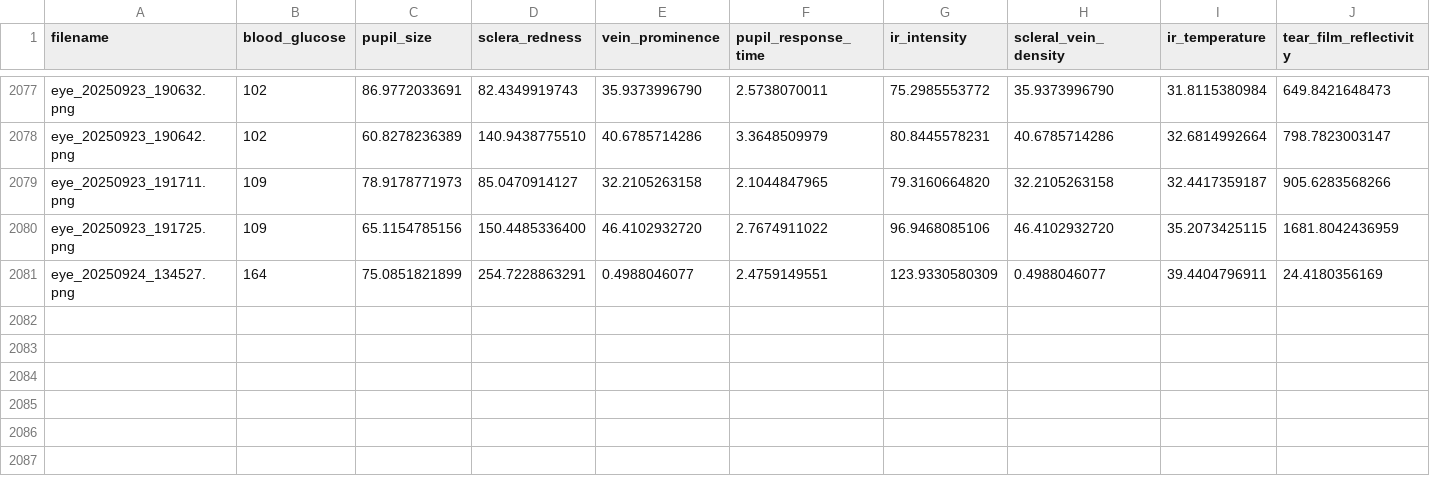
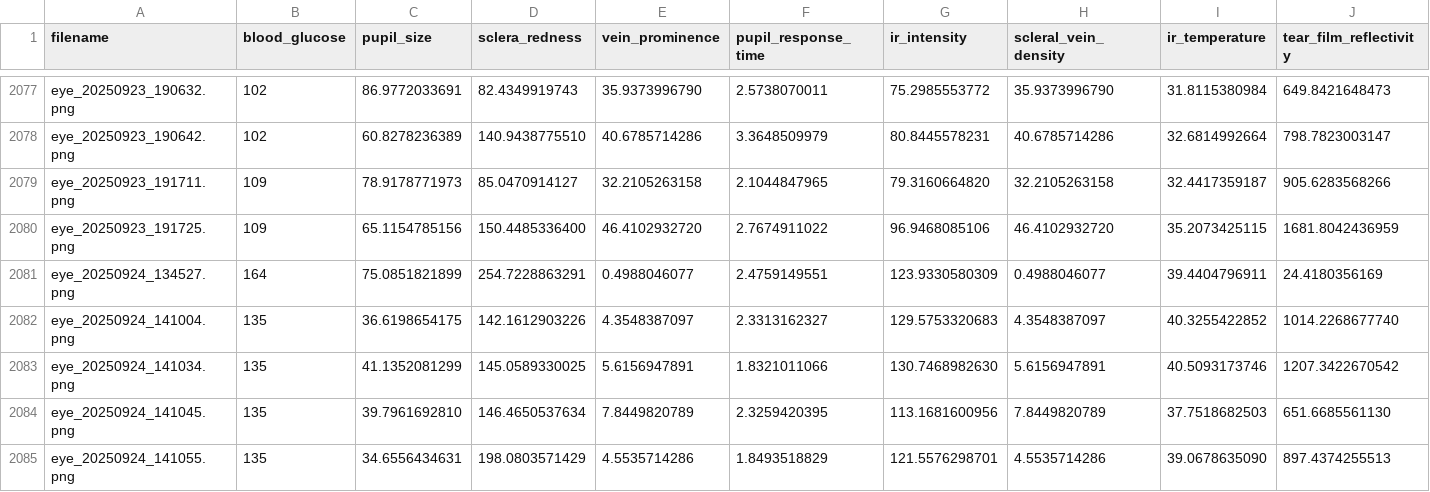
Before and after one commit to jtb21091/EyeBloodGlucose, a CSV file: eye_glucose_data/labels.csv, drawn as a sheet; only a part is shown, gaps mark what is left out; rows hold the shown columns only; the diff names each change by its address in the sheet, - before the commit and + after, or states it on an @@ line.

Commit message:
update

```diff
--- a/eye_glucose_data/labels.csv
+++ b/eye_glucose_data/labels.csv
+row 2082: eye_20250924_141004.png | 135 | 36.6198654175 | 142.1612903226 | 4.3548387097 | 2.3313162327 | 129.5753320683 | 4.3548387097 | 40.3255422852 | 1014.2268677740
+row 2083: eye_20250924_141034.png | 135 | 41.1352081299 | 145.0589330025 | 5.6156947891 | 1.8321011066 | 130.7468982630 | 5.6156947891 | 40.5093173746 | 1207.3422670542
+row 2084: eye_20250924_141045.png | 135 | 39.7961692810 | 146.4650537634 | 7.8449820789 | 2.3259420395 | 113.1681600956 | 7.8449820789 | 37.7518682503 | 651.6685561130
+row 2085: eye_20250924_141055.png | 135 | 34.6556434631 | 198.0803571429 | 4.5535714286 | 1.8493518829 | 121.5576298701 | 4.5535714286 | 39.0678635090 | 897.4374255513
```
